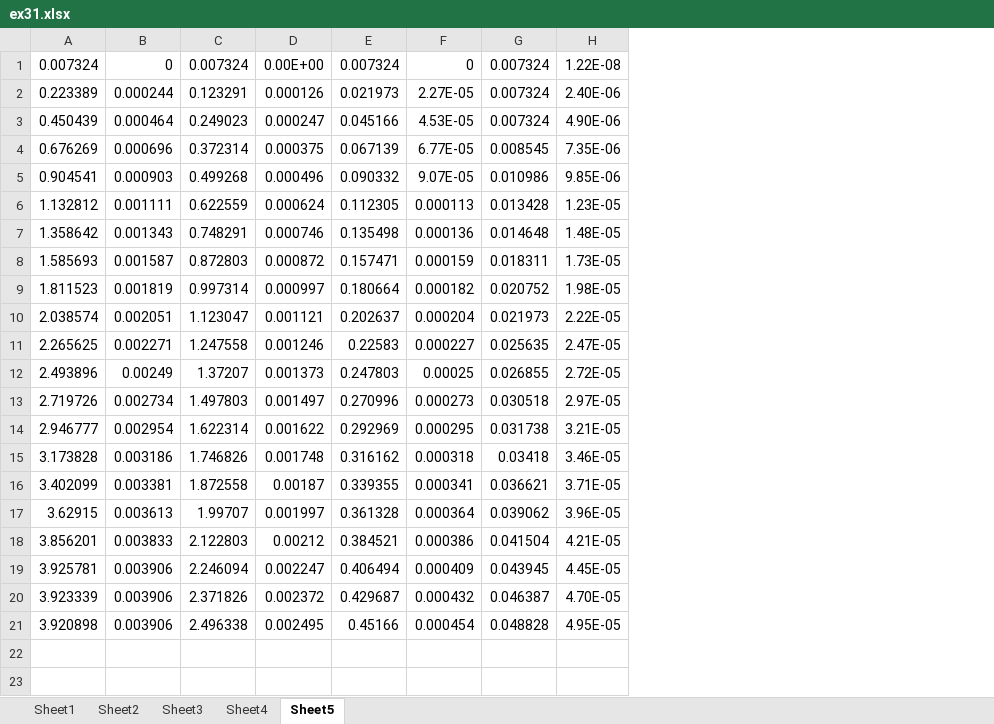
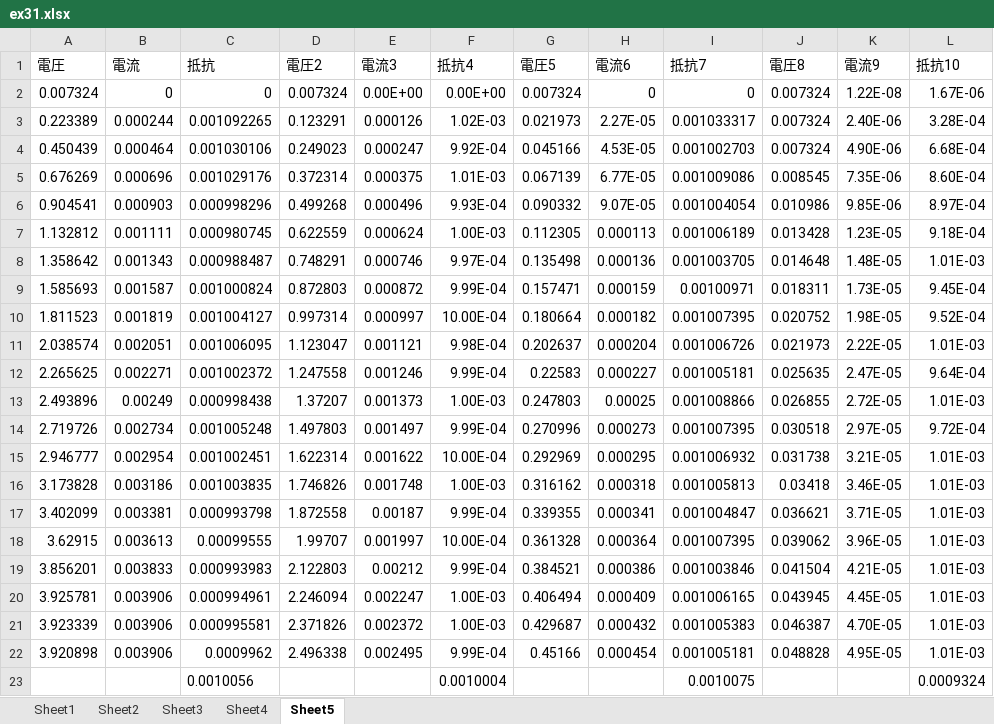
Before and after one commit to sumaa0219/Task-for-TMCIT, an Excel workbook: 3rd_experiment/EE.experiment/m20060/experoment/ex31.xlsx, sheet Sheet5, drawn as a sheet; values as stored, in another font and other column widths than the file's, no borders; table styles not drawn; addresses are those after the commit; the diff names each change by its address in the sheet, - before the commit and + after, or states it on an @@ line.

```diff
--- a/3rd_experiment/EE.experiment/m20060/experoment/ex31.xlsx (sheet Sheet5)
+++ b/3rd_experiment/EE.experiment/m20060/experoment/ex31.xlsx (sheet Sheet5)
+column C, rows 2-22: 0 | 0.001092265 | 0.001030106 | 0.001029176 | 0.000998296 | 0.000980745 | 0.000988487 | 0.001000824 | 0.001004127 | 0.001006095 | 0.001002372 | 0.000998438 | 0.001005248 | 0.001002451 | 0.001003835 | 0.000993798 | 0.00099555 | 0.000993983 | 0.000994961 | 0.000995581 | 0.0009962
+column F, rows 2-22: 0.00E+00 | 1.02E-03 | 9.92E-04 | 1.01E-03 | 9.93E-04 | 1.00E-03 | 9.97E-04 | 9.99E-04 | 10.00E-04 | 9.98E-04 | 9.99E-04 | 1.00E-03 | 9.99E-04 | 10.00E-04 | 1.00E-03 | 9.99E-04 | 10.00E-04 | 9.99E-04 | 1.00E-03 | 1.00E-03 | 9.99E-04
+column I, rows 2-22: 0 | 0.001033317 | 0.001002703 | 0.001009086 | 0.001004054 | 0.001006189 | 0.001003705 | 0.00100971 | 0.001007395 | 0.001006726 | 0.001005181 | 0.001008866 | 0.001007395 | 0.001006932 | 0.001005813 | 0.001004847 | 0.001007395 | 0.001003846 | 0.001006165 | 0.001005383 | 0.001005181
+column L, rows 2-22: 1.67E-06 | 3.28E-04 | 6.68E-04 | 8.60E-04 | 8.97E-04 | 9.18E-04 | 1.01E-03 | 9.45E-04 | 9.52E-04 | 1.01E-03 | 9.64E-04 | 1.01E-03 | 9.72E-04 | 1.01E-03 | 1.01E-03 | 1.01E-03 | 1.01E-03 | 1.01E-03 | 1.01E-03 | 1.01E-03 | 1.01E-03
+row 1: 電圧 | 電流 | 抵抗 | 電圧2 | 電流3 | 抵抗4 | 電圧5 | 電流6 | 抵抗7 | 電圧8 | 電流9 | 抵抗10
+row 23:  |  | 0.0010056 |  |  | 0.0010004 |  |  | 0.0010075 |  |  | 0.0009324
```
Also changed, not shown: 3rd_experiment/EE.experiment/m20060/experoment/ex34.xlsx, 11 other files.
